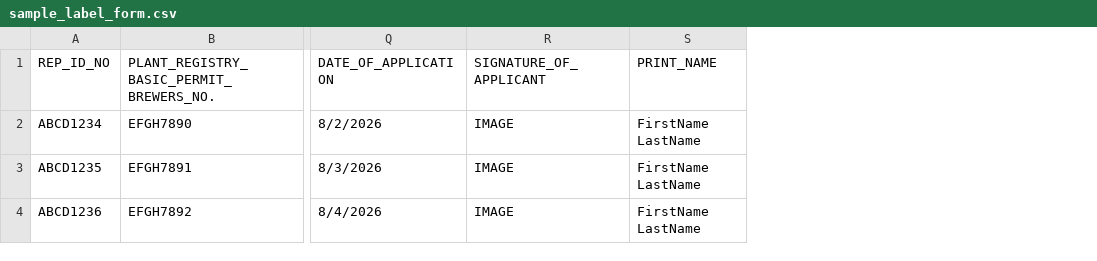
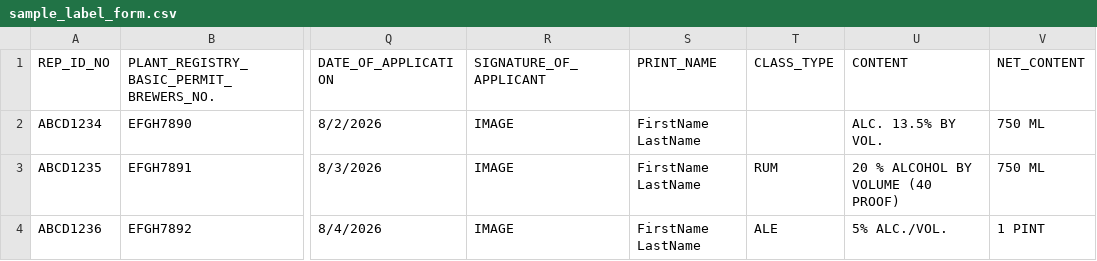
Before and after one commit to leab38/label-review, a CSV file: label images/sample_label_form.csv, drawn as a sheet; only a part is shown, gaps mark what is left out; the diff names each change by its address in the sheet, - before the commit and + after, or states it on an @@ line.

Commit message:
Add class/type, contents, and net contents

```diff
--- a/label images/sample_label_form.csv
+++ b/label images/sample_label_form.csv
+column T (CLASS_TYPE), rows 3-4: RUM | ALE
+column U (CONTENT), rows 2-4: ALC. 13.5% BY VOL. | 20 % ALCOHOL BY VOLUME (40 PROOF) | 5% ALC./VOL.
+column V (NET_CONTENT), rows 2-4: 750 ML | 750 ML | 1 PINT
```
Also changed, not shown: 2 other files.
